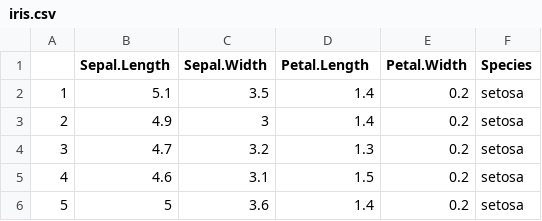
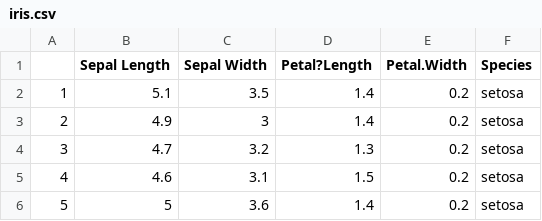
Before and after one commit to bihealth/Rcrashcourse, a CSV file: Datasets/iris.csv, drawn as a sheet; only a part is shown.

```diff
--- a/Datasets/iris.csv
+++ b/Datasets/iris.csv
@@ -1,2 +1,2 @@
-"","Sepal.Length","Sepal.Width","Petal.Length","Petal.Width","Species"
+"","Sepal Length","Sepal Width","Petal?Length","Petal.Width","Species"
 "1",5.1,3.5,1.4,0.2,"setosa"
```
Also changed, not shown: 4 other files.
